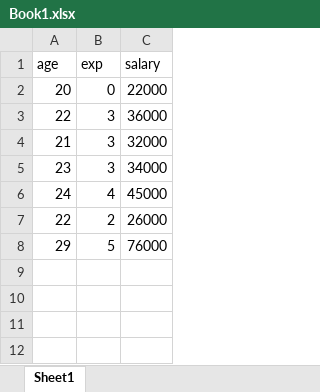
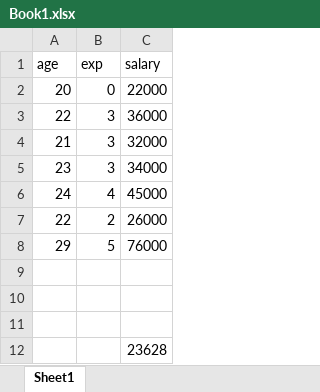
Before and after one commit to Ganeshramm/heroku-demo, an Excel workbook: Book1.xlsx, sheet Sheet1, drawn as a sheet; values as stored, in another font and other column widths than the file's, no borders; the diff names each change by its address in the sheet, - before the commit and + after, or states it on an @@ line.

Commit message:
trail commit

```diff
--- a/Book1.xlsx (sheet Sheet1)
+++ b/Book1.xlsx (sheet Sheet1)
+row 9: (empty)
+row 10: (empty)
+row 11: (empty)
+row 12:  |  | 23628
```
